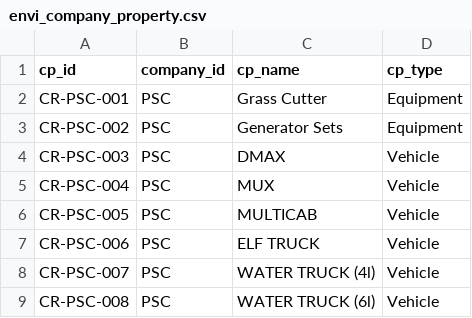
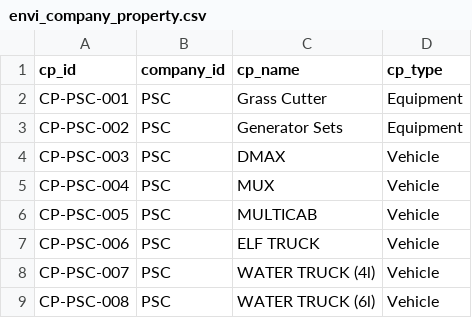
Before and after one commit to jelliness/PetroEnergy_DataWarehousing, a CSV file: datasets/source_envi/envi_company_property.csv, drawn as a sheet.

```diff
--- a/datasets/source_envi/envi_company_property.csv
+++ b/datasets/source_envi/envi_company_property.csv
@@ -1,9 +1,9 @@
 cp_id,company_id,cp_name,cp_type
-CR-PSC-001,PSC,Grass Cutter,Equipment
-CR-PSC-002,PSC,Generator Sets,Equipment
-CR-PSC-003,PSC,DMAX,Vehicle
-CR-PSC-004,PSC,MUX,Vehicle
-CR-PSC-005,PSC,MULTICAB,Vehicle
-CR-PSC-006,PSC,ELF TRUCK,Vehicle
-CR-PSC-007,PSC,WATER TRUCK (4l),Vehicle
-CR-PSC-008,PSC,WATER TRUCK (6l),Vehicle
+CP-PSC-001,PSC,Grass Cutter,Equipment
+CP-PSC-002,PSC,Generator Sets,Equipment
+CP-PSC-003,PSC,DMAX,Vehicle
+CP-PSC-004,PSC,MUX,Vehicle
+CP-PSC-005,PSC,MULTICAB,Vehicle
+CP-PSC-006,PSC,ELF TRUCK,Vehicle
+CP-PSC-007,PSC,WATER TRUCK (4l),Vehicle
+CP-PSC-008,PSC,WATER TRUCK (6l),Vehicle
```
Also changed, not shown: datasets/source_envi/envi_diesel_consumption.csv, 1 other file.
